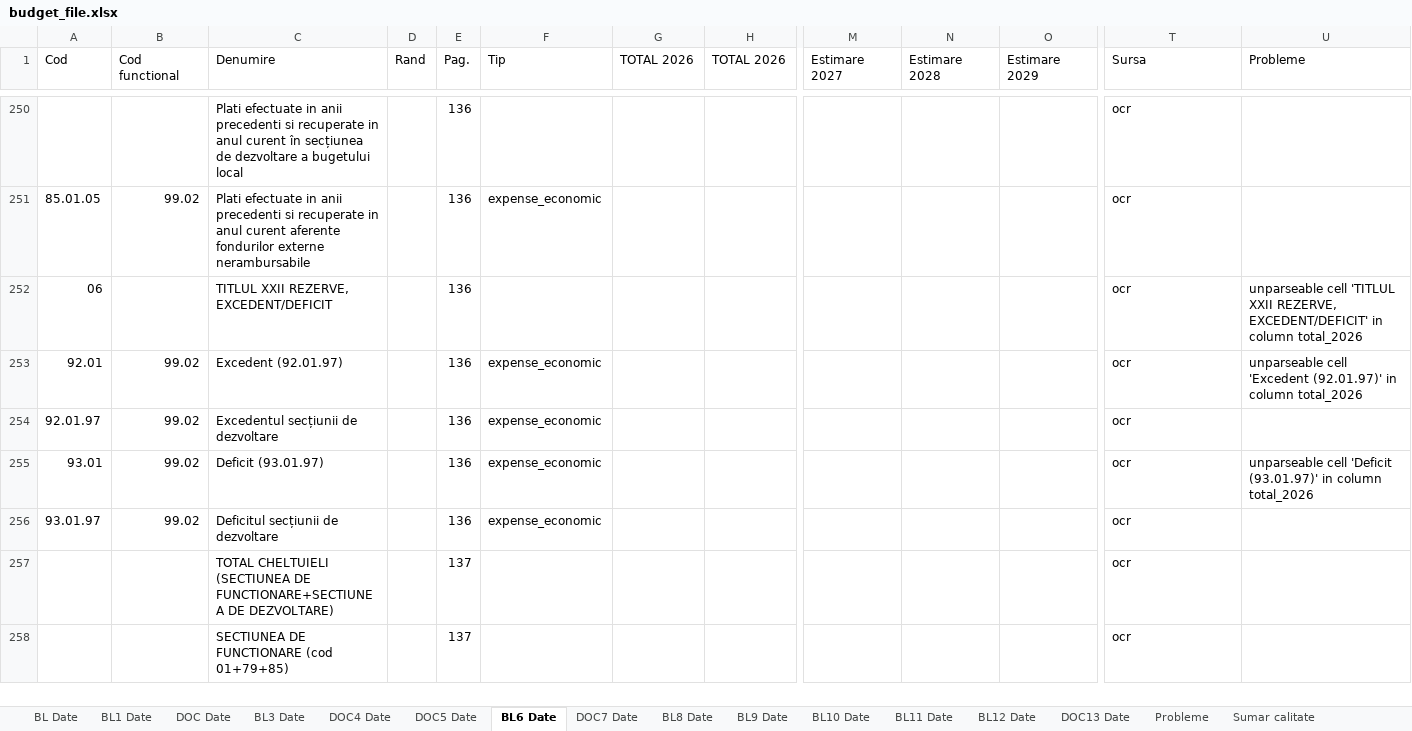
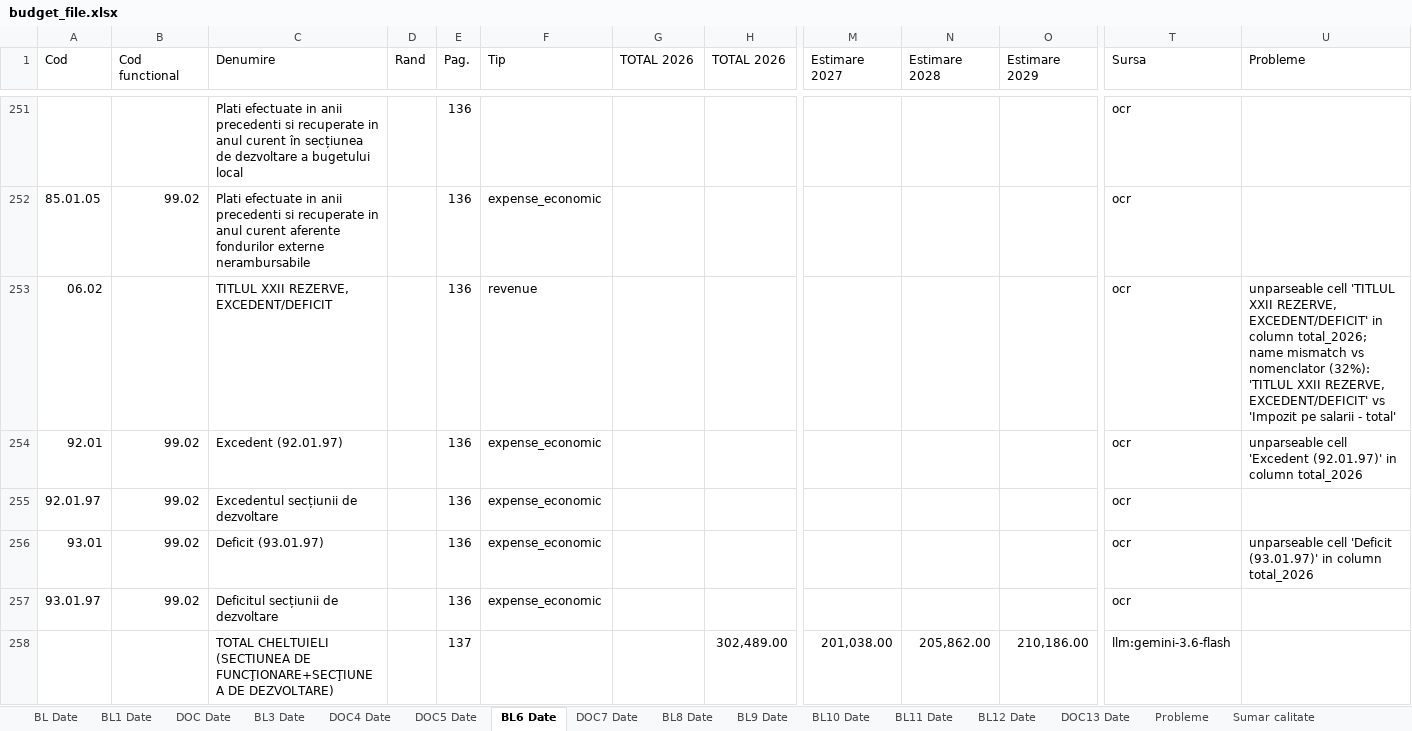
Before and after one commit to danadrianparaschiv/bugete-locale-romania, an Excel workbook: data/2026/14-constanta/60419-constanta/budget_file.xlsx, sheet BL6 Date, drawn as a sheet; only a part is shown, gaps mark what is left out; values as stored, in another font and other column widths than the file's, no cell formats; removed rows and columns are numbered as before the commit, all else as after; rows hold the shown columns only; the diff covers the shown part only; the diff names each change by its address in the sheet, - before the commit and + after, or states it on an @@ line.

```diff
--- a/data/2026/14-constanta/60419-constanta/budget_file.xlsx (sheet BL6 Date)
+++ b/data/2026/14-constanta/60419-constanta/budget_file.xlsx (sheet BL6 Date)
-A253 (Cod): 06
+A253 (Cod): 06.02
-F253 (Tip): (empty)
+F253 (Tip): revenue
-U253 (Probleme): …in column total_2026
+U253 (Probleme): …in column total_2026; name mismatch vs nomenclator (32%): 'TITLUL XXII REZERVE, EXCEDENT/DEFICIT' vs 'Impozit pe salarii - total'
-row 257:  |  | TOTAL CHELTUIELI (SECTIUNEA DE FUNCTIONARE+SECTIUNEA DE DEZVOLTARE) |  | 137 |  |  |  |  |  |  | ocr
-row 258:  |  | SECTIUNEA DE FUNCTIONARE (cod 01+79+85) |  | 137 |  |  |  |  |  |  | ocr
+row 258:  |  | TOTAL CHELTUIELI (SECTIUNEA DE FUNCŢIONARE+SECŢIUNEA DE DEZVOLTARE) |  | 137 |  |  | 302,489.00 | 201,038.00 | 205,862.00 | 210,186.00 | llm:gemini-3.6-flash
```
Also changed, not shown: 13 added rows, 7 removed rows and 882 edited cells elsewhere in this sheet, sheet Probleme, sheet BL Date, sheet BL3 Date, sheet BL1 Date, sheet DOC4 Date, sheet BL10 Date, 9 more sheets, cell formats, data/2026/19-giurgiu/100521-giurgiu/budget_file.xlsx, 4 other files.
